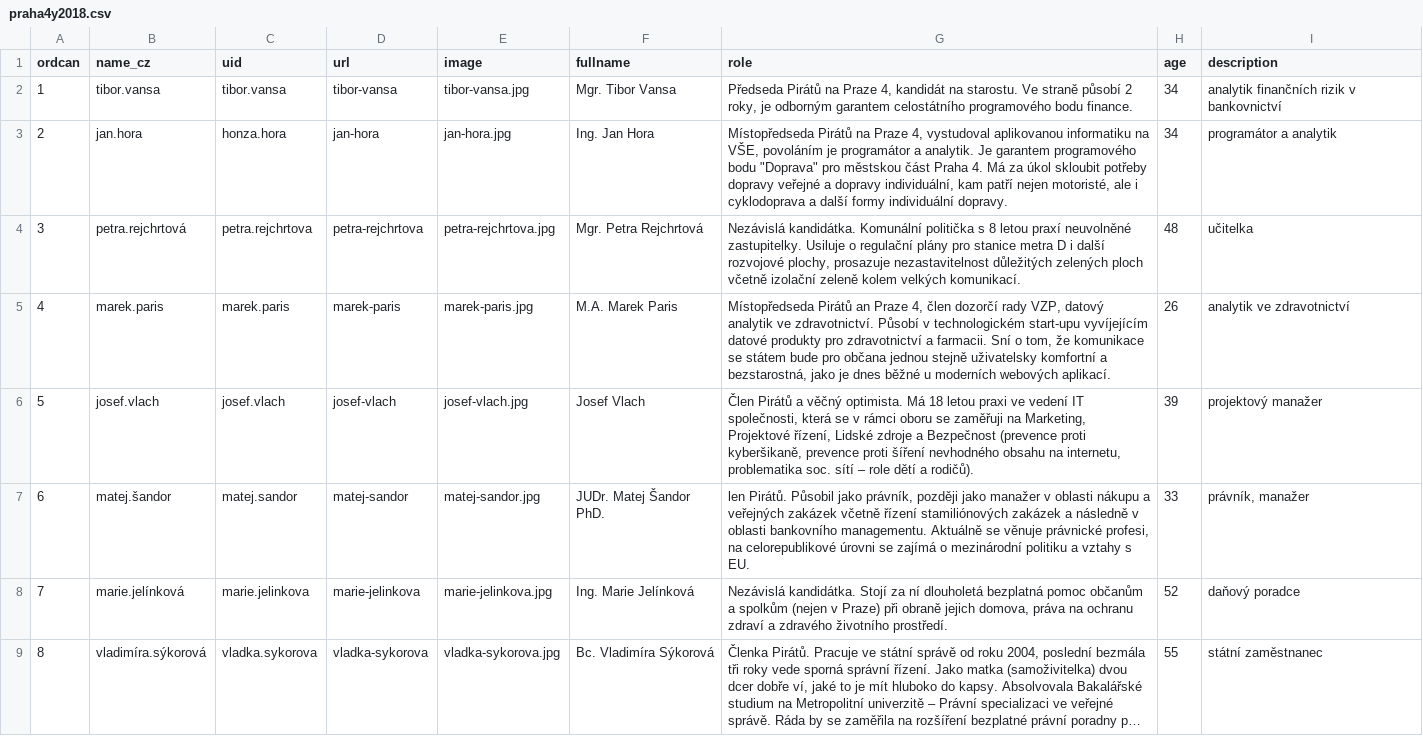
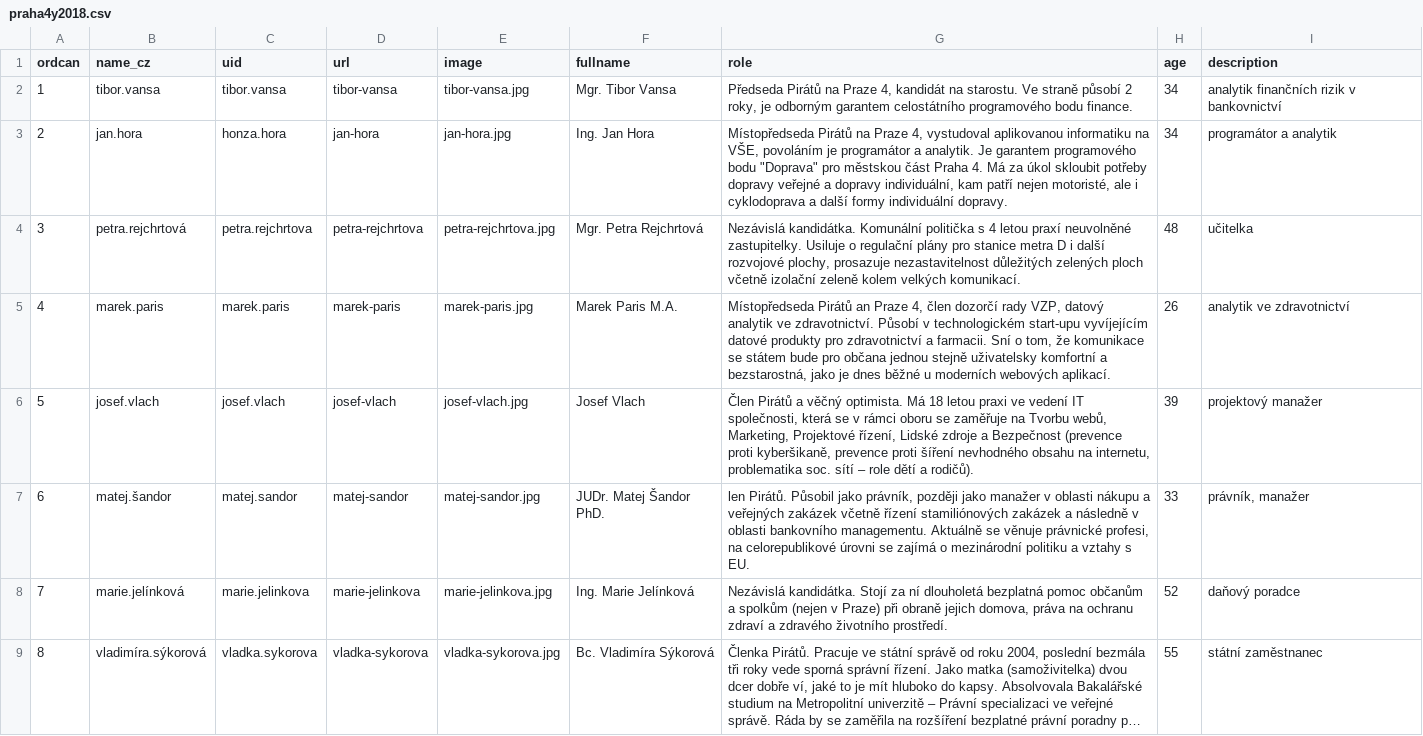
Before and after one commit to pirati-web/praha4.pirati.cz, a CSV file: _data/elections/praha4y2018.csv, drawn as a sheet; only a part is shown; long unchanged cells end in …; the diff covers the shown part only.

```diff
--- a/_data/elections/praha4y2018.csv
+++ b/_data/elections/praha4y2018.csv
@@ -3,5 +3,5 @@ ordcan,name_cz,uid,url,image,fullname,role,age,description
 2,jan.hora,honza.hora,jan-hora,jan-hora.jpg,Ing. Jan Hora,"Místopředseda Pirátů na Praze 4, vystudoval aplikovanou informatiku na VŠE, povoláním je programátor a analytik. Je garantem programového bodu ""Doprava"" pro městskou část Praha 4. Má za úkol skloubit potřeby dopravy veřejné a dopravy individuální, kam patří nejen motoristé, ale i cyklodoprava a další formy individuální dopravy.",34,programátor a analytik
-3,petra.rejchrtová,petra.rejchrtova,petra-rejchrtova,petra-rejchrtova.jpg,Mgr. Petra Rejchrtová,"Nezávislá kandidátka. Komunální politička s 8 letou praxí neuvolněné zastupitelky. Usiluje o regulační plány pro stanice metra D i další rozvojové plochy, prosazuje nezastavitelnost důležitých zelených ploch včetně izolační zeleně kolem velkých komunikací.",48,učitelka
-4,marek.paris,marek.paris,marek-paris,marek-paris.jpg,M.A. Marek Paris,"Místopředseda Pirátů an Praze 4, člen dozorčí rady VZP, datový analytik ve zdravotnictví. Působí v technologickém start-upu vyvíjejícím datové produkty pro zdravotnictví a farmacii. Sní o tom, že komunikace se státem bude pro občana jednou stejně uživatelsky komfortní a bezstarostná, jako je dnes běžné u moderních webových aplikací.",26,analytik ve zdravotnictví
-5,josef.vlach,josef.vlach,josef-vlach,josef-vlach.jpg, Josef Vlach,"Člen Pirátů a věčný optimista. Má 18 letou praxi ve vedení IT společnosti, která se v rámci oboru  se zaměřuji na Marketing, Projektové řízení, Lidské zdroje a Bezpečnost (prevence proti kyberšikaně, prevence proti šíření nevhodného obsahu na internetu, problematika soc. sítí – role dětí a rodičů).",39,projektový manažer
+3,petra.rejchrtová,petra.rejchrtova,petra-rejchrtova,petra-rejchrtova.jpg,Mgr. Petra Rejchrtová,"Nezávislá kandidátka. Komunální politička s 4 letou praxí neuvolněné zastupitelky. Usiluje o regulační plány pro stanice metra D i další rozvojové plochy, prosazuje nezastavitelnost důležitých zelených ploch včetně izolační zeleně kolem velkých komunikací.",48,učitelka
+4,marek.paris,marek.paris,marek-paris,marek-paris.jpg,Marek Paris M.A.,"Místopředseda Pirátů an Praze 4, člen dozorčí rady VZP, datový analytik ve zdravotnictví. Působí v technologickém start-upu vyvíjejícím datové produkty pro zdravotnictví a farmacii. Sní o tom, že komunikace se státem bude pro občana jednou stejně uživatelsky komfortní a bezstarostná, jako je dnes běžné u moderních webových aplikací.",26,analytik ve zdravotnictví
+5,josef.vlach,josef.vlach,josef-vlach,josef-vlach.jpg, Josef Vlach,"Člen Pirátů a věčný optimista. Má 18 letou praxi ve vedení IT společnosti, která se v rámci oboru se zaměřuje na Tvorbu webů, Marketing, Projektové řízení, Lidské zdroje a Bezpečnost (prevence proti kyberšikaně, prevence proti šíření nevhodného obsahu na internetu, problematika soc. sítí – role dětí a rodičů).",39,projektový manažer
 6,matej.šandor,matej.sandor,matej-sandor,matej-sandor.jpg,JUDr. Matej Šandor PhD.,"len Pirátů. Působil jako právník, později jako manažer v oblasti nákupu a veřejných zakázek včetně řízení stamiliónových zakázek a následně v oblasti bankovního managementu. Aktuálně se věnuje právnické profesi, na celorepublikové úrovni se zajímá o mezinárodní politiku a vztahy s EU.
```
Also changed, not shown: 2 edited cells elsewhere in this file, 7 other files.
